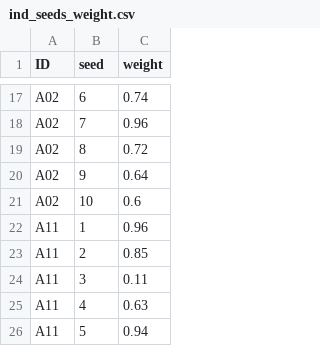
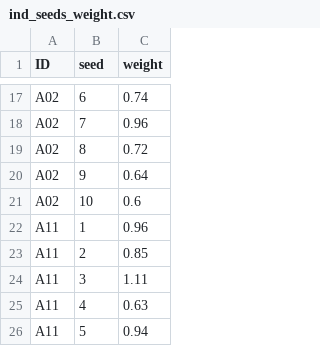
Before and after one commit to clara-espinosa/Dianthus_PEG, a CSV file: data/ind_seeds_weight.csv, drawn as a sheet; only a part is shown, gaps mark what is left out.

```diff
--- a/data/ind_seeds_weight.csv
+++ b/data/ind_seeds_weight.csv
@@ -23,3 +23,3 @@ A11,1,0.96
 A11,2,0.85
-A11,3,0.11
+A11,3,1.11
 A11,4,0.63
```
Also changed, not shown: results/summary_seed_mass.csv, 17 other files.
